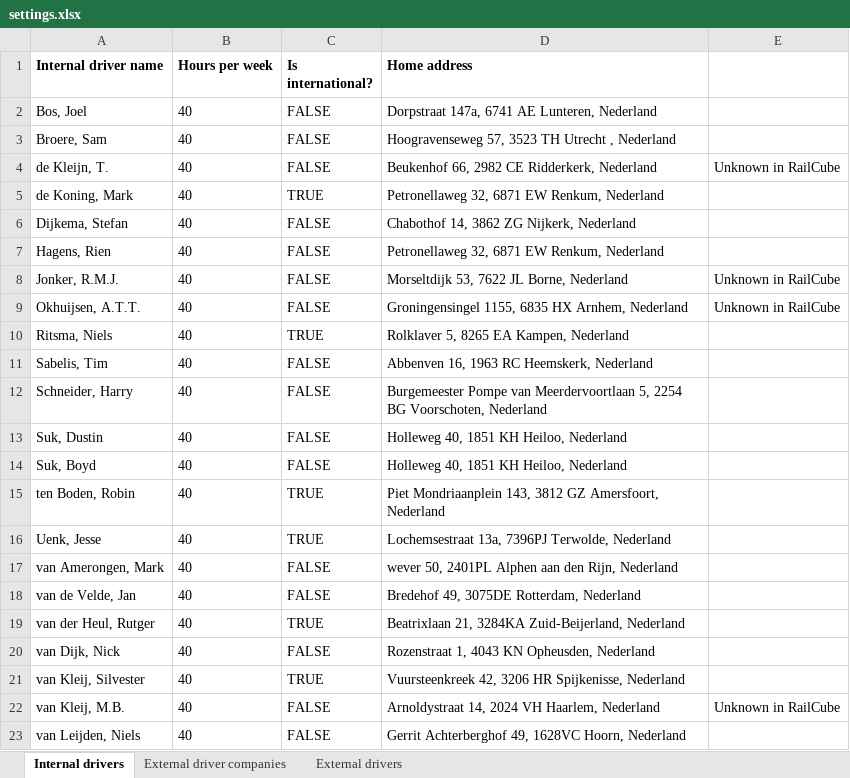
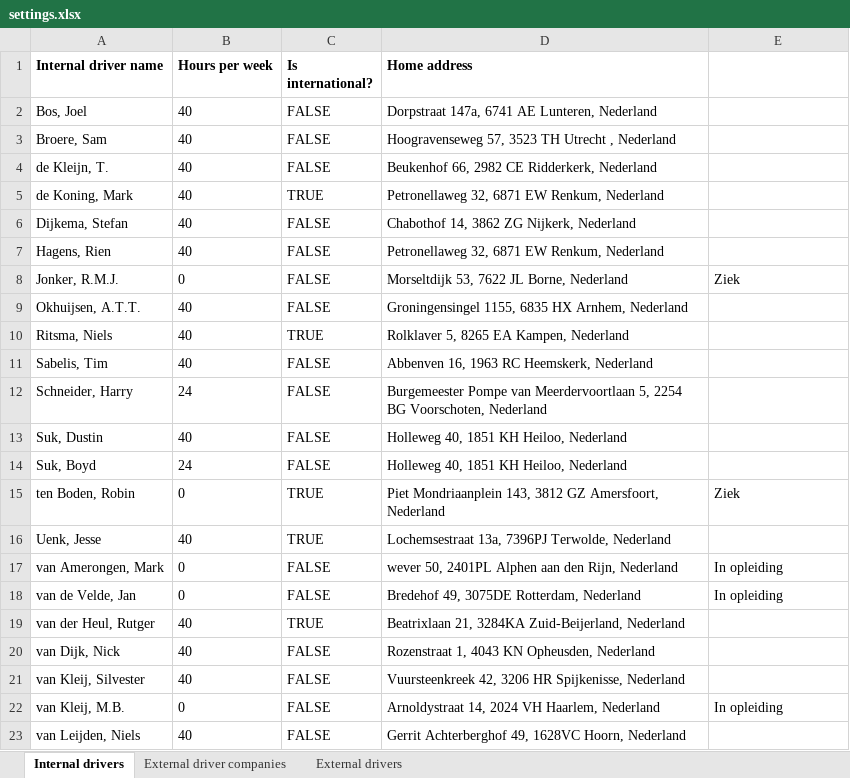
Before and after one commit to matsgottenbos/thesis, an Excel workbook: input/settings.xlsx, sheet Internal drivers, drawn as a sheet; values as stored, in another font and other column widths than the file's, no borders; the diff names each change by its address in the sheet, - before the commit and + after, or states it on an @@ line.

Commit message:
Updated settings

```diff
--- a/input/settings.xlsx (sheet Internal drivers)
+++ b/input/settings.xlsx (sheet Internal drivers)
-E4: Unknown in RailCube
+E4: (empty)
-B8 (Hours per week): 40
+B8 (Hours per week): 0
-E8: Unknown in RailCube
+E8: Ziek
-E9: Unknown in RailCube
+E9: (empty)
-B12 (Hours per week): 40
+B12 (Hours per week): 24
-B14 (Hours per week): 40
+B14 (Hours per week): 24
-B15 (Hours per week): 40
+B15 (Hours per week): 0
-E15: (empty)
+E15: Ziek
-B17:B18 (Hours per week): 40
+B17:B18 (Hours per week): 0
-E17:E18: (empty)
+E17:E18: In opleiding
-C21 (Is international?): TRUE
+C21 (Is international?): FALSE
-B22 (Hours per week): 40
+B22 (Hours per week): 0
-E22: Unknown in RailCube
+E22: In opleiding
```
Also changed, not shown: input/stationAddresses.xlsx, 5 other files.
